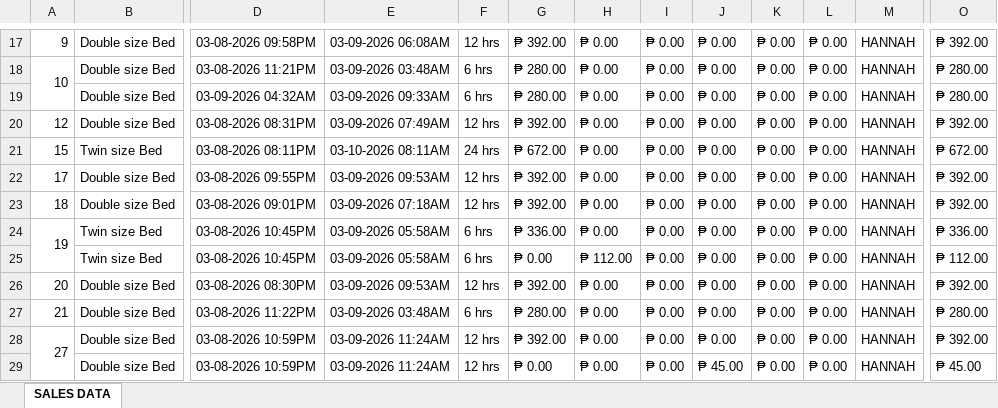
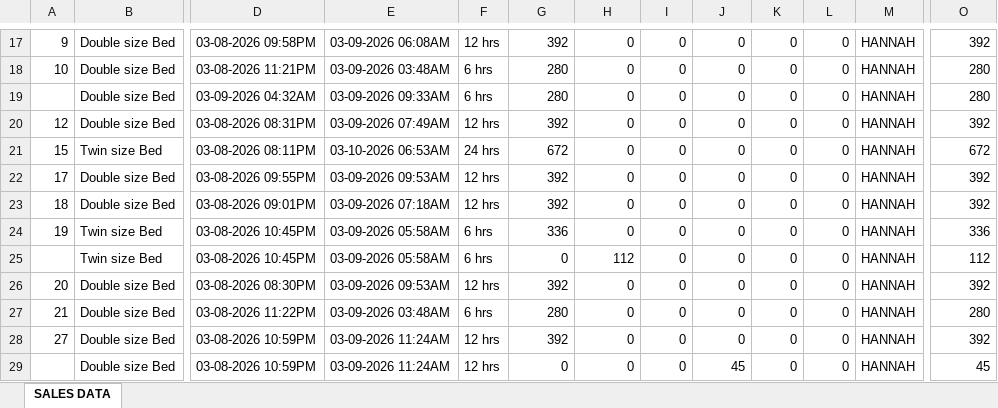
Before and after one commit to GabJeungSook/HotelV3, an Excel workbook: public/raw-files/PM SALES DATA- March 8-9, 2026.xlsx, sheet SALES DATA, drawn as a sheet; only a part is shown, gaps mark what is left out; values as stored, in another font and other column widths than the file's, no cell formats; removed rows and columns are numbered as before the commit, all else as after; the diff covers the shown part only; the diff names each change by its address in the sheet, - before the commit and + after, or states it on an @@ line.

```diff
--- a/public/raw-files/PM SALES DATA- March 8-9, 2026.xlsx (sheet SALES DATA)
+++ b/public/raw-files/PM SALES DATA- March 8-9, 2026.xlsx (sheet SALES DATA)
-G17: ₱ 392.00
+G17: 392
-H17:H24: ₱ 0.00
+H17:H24: 0
-I17:I29: ₱ 0.00
+I17:I29: 0
-J17:J28: ₱ 0.00
+J17:J28: 0
-K17:K29: ₱ 0.00
+K17:K29: 0
-L17:L29: ₱ 0.00
+L17:L29: 0
-O17: ₱ 392.00
+O17: 392
-A18:A19 merged
-G18:G19: ₱ 280.00
+G18:G19: 280
-O18:O19: ₱ 280.00
+O18:O19: 280
-G20: ₱ 392.00
+G20: 392
-O20: ₱ 392.00
+O20: 392
-E21: 03-10-2026 08:11AM
+E21: 03-10-2026 06:53AM
-G21: ₱ 672.00
+G21: 672
-O21: ₱ 672.00
+O21: 672
-G22:G23: ₱ 392.00
+G22:G23: 392
-O22:O23: ₱ 392.00
+O22:O23: 392
-A24:A25 merged
-G24: ₱ 336.00
+G24: 336
-O24: ₱ 336.00
+O24: 336
-G25: ₱ 0.00
+G25: 0
-H25: ₱ 112.00
+H25: 112
-O25: ₱ 112.00
+O25: 112
-G26: ₱ 392.00
+G26: 392
-H26:H29: ₱ 0.00
+H26:H29: 0
-O26: ₱ 392.00
+O26: 392
-G27: ₱ 280.00
+G27: 280
-O27: ₱ 280.00
+O27: 280
-A28:A29 merged
-G28: ₱ 392.00
+G28: 392
-O28: ₱ 392.00
+O28: 392
-G29: ₱ 0.00
+G29: 0
-J29: ₱ 45.00
+J29: 45
-O29: ₱ 45.00
+O29: 45
```
Also changed, not shown: 2 added rows, 9 removed rows, 626 edited cells and merged cells elsewhere in this sheet, cell formats, public/raw-files/AM SALES DATA- March 9, 2026.xlsx, 1 other file.
